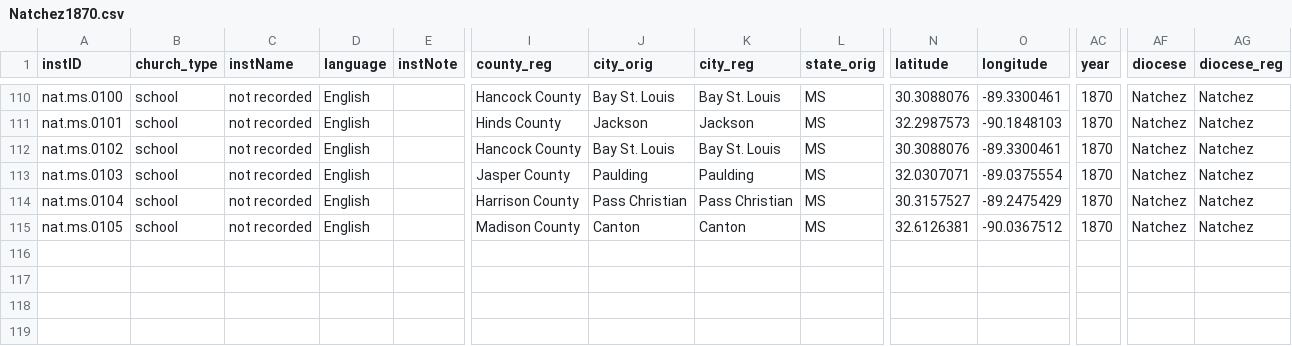
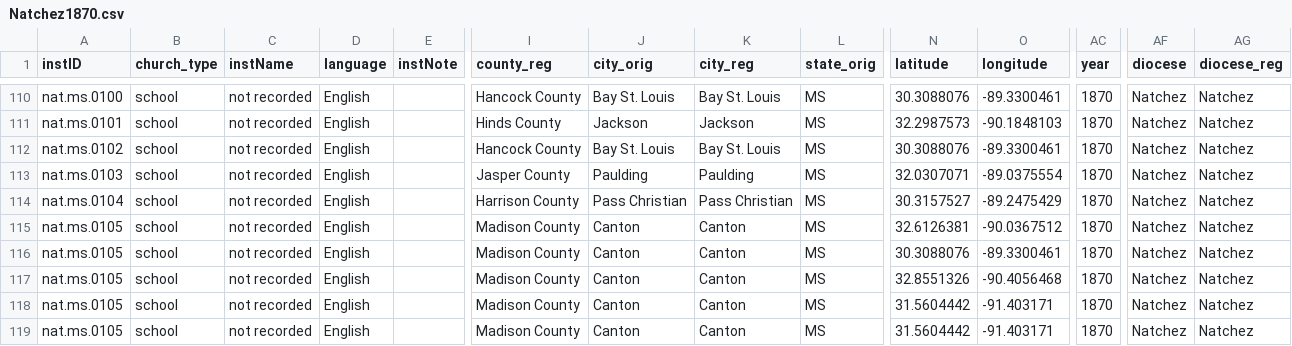
Before and after one commit to YuchenX063/Almanacs-Preprocess, a CSV file: processed/Natchez1870.csv, drawn as a sheet; only a part is shown, gaps mark what is left out; rows hold the shown columns only; the diff names each change by its address in the sheet, - before the commit and + after, or states it on an @@ line.

```diff
--- a/processed/Natchez1870.csv
+++ b/processed/Natchez1870.csv
+row 116: nat.ms.0105 | school | not recorded | English |  | Madison County | Canton | Canton | MS | 30.3088076 | -89.3300461 | 1870 | Natchez | Natchez
+row 117: nat.ms.0105 | school | not recorded | English |  | Madison County | Canton | Canton | MS | 32.8551326 | -90.4056468 | 1870 | Natchez | Natchez
+row 118: nat.ms.0105 | school | not recorded | English |  | Madison County | Canton | Canton | MS | 31.5604442 | -91.403171 | 1870 | Natchez | Natchez
+row 119: nat.ms.0105 | school | not recorded | English |  | Madison County | Canton | Canton | MS | 31.5604442 | -91.403171 | 1870 | Natchez | Natchez
```
Also changed, not shown: processed/Baltimore1835.csv, processed/Chicago1865.csv, 9 other files.
